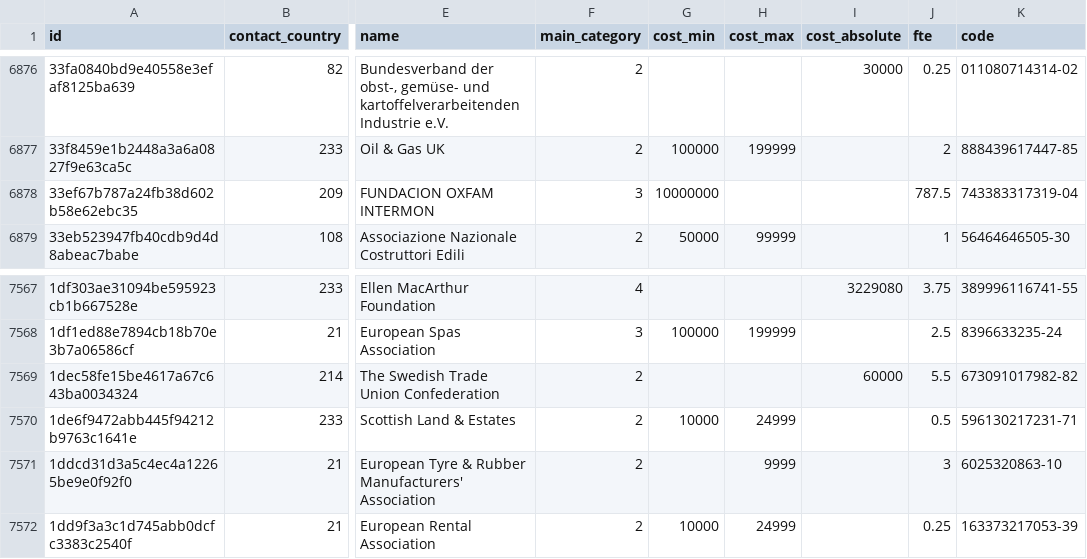
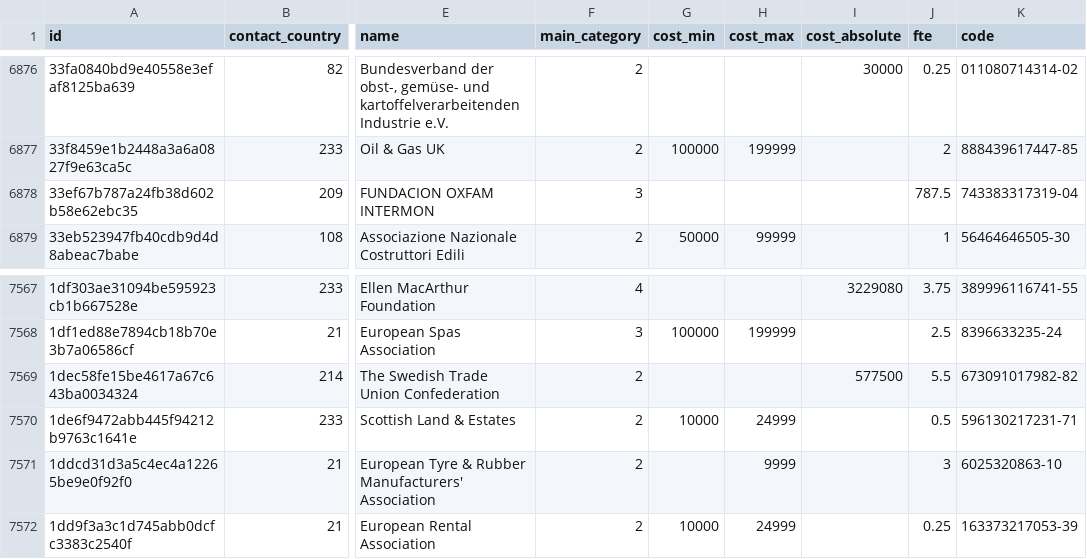
Before and after one commit to tttp/doi, a CSV file: data/r.csv, drawn as a sheet; only a part is shown, gaps mark what is left out; the diff covers the shown part only; the diff names each change by its address in the sheet, - before the commit and + after, or states it on an @@ line.

```diff
--- a/data/r.csv
+++ b/data/r.csv
-G6878 (cost_min): 10000000
+G6878 (cost_min): (empty)
-I7569 (cost_absolute): 60000
+I7569 (cost_absolute): 577500
```
Also changed, not shown: 8 edited cells elsewhere in this file, data/representative-finance-light.csv, 3 other files.
